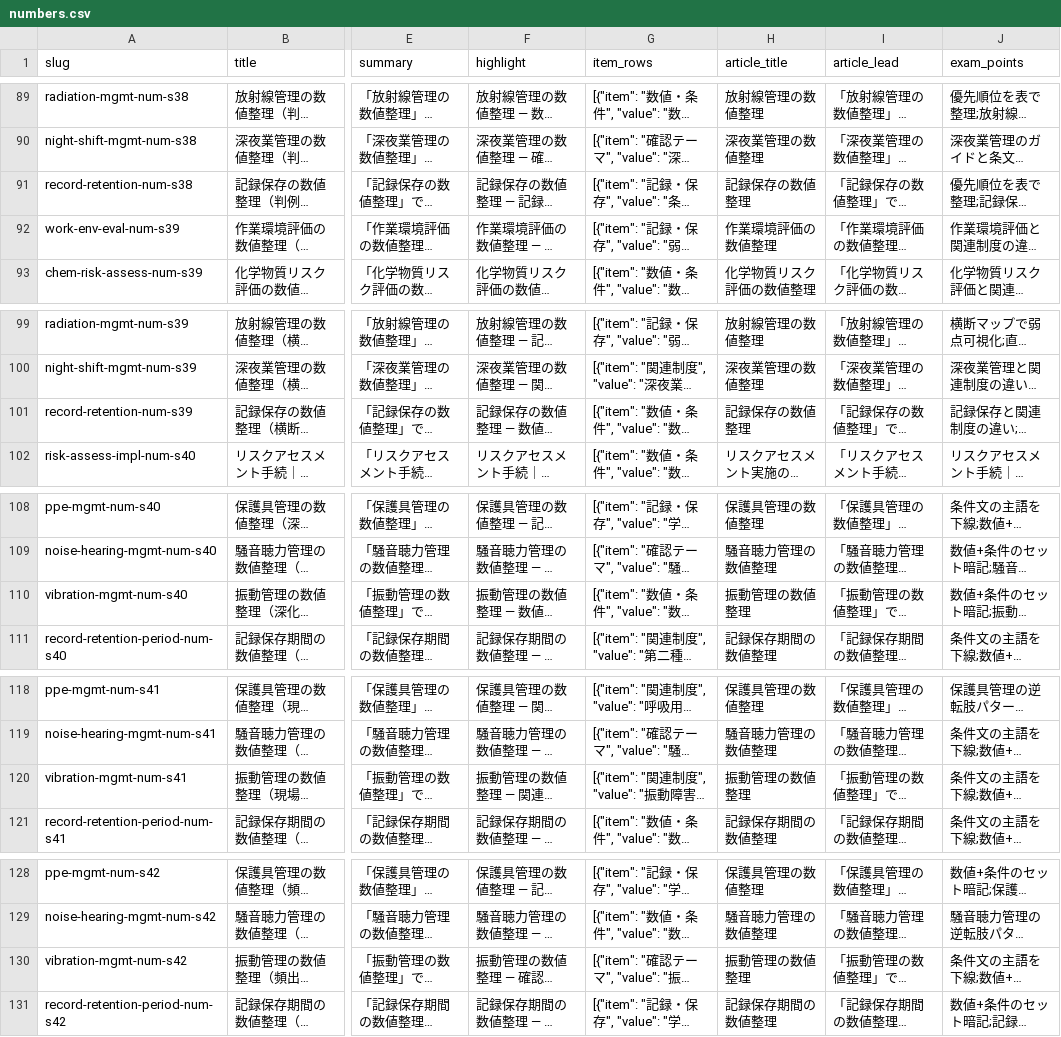
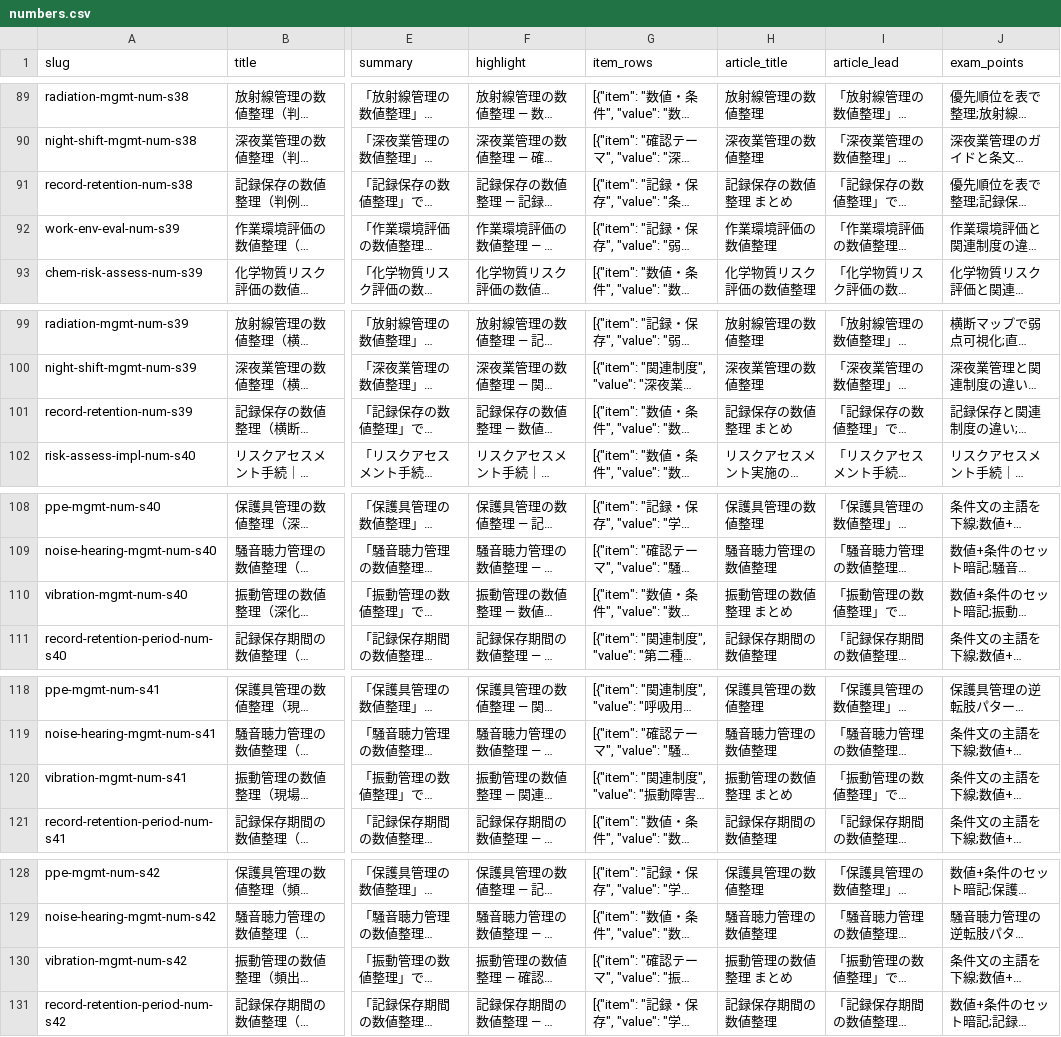
Before and after one commit to takkenshiken2026-sudo/eisei2shu-master, a CSV file: data/numbers.csv, drawn as a sheet; only a part is shown, gaps mark what is left out; long unchanged cells end in …; the diff covers the shown part only; the diff names each change by its address in the sheet, - before the commit and + after, or states it on an @@ line.

```diff
--- a/data/numbers.csv
+++ b/data/numbers.csv
-H91 (article_title): 記録保存の数値整理
+H91 (article_title): 記録保存の数値整理 まとめ
-H101 (article_title): 記録保存の数値整理
+H101 (article_title): 記録保存の数値整理 まとめ
-H110 (article_title): 振動管理の数値整理
+H110 (article_title): 振動管理の数値整理 まとめ
-H120 (article_title): 振動管理の数値整理
+H120 (article_title): 振動管理の数値整理 まとめ
-H130 (article_title): 振動管理の数値整理
+H130 (article_title): 振動管理の数値整理 まとめ
```
Also changed, not shown: 11 edited cells elsewhere in this file, data/comparisons.csv, data/mistakes.csv, 3 other files.
